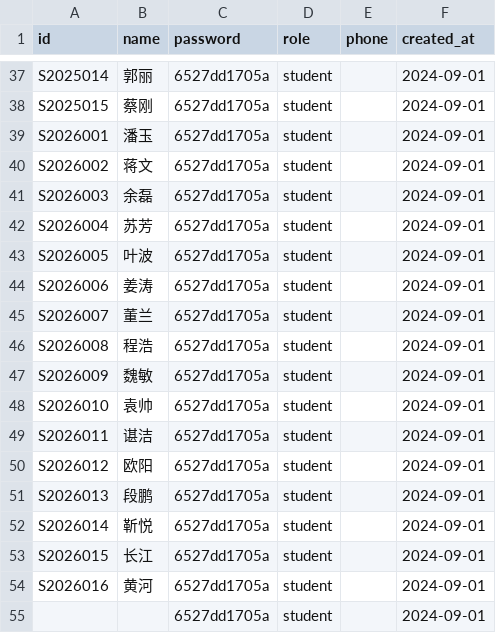
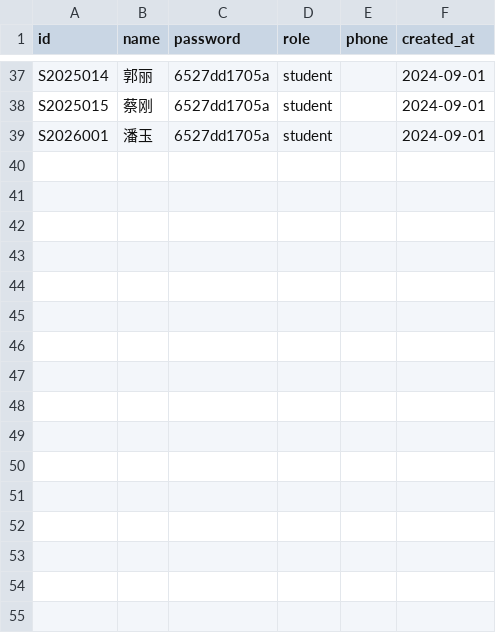
Before and after one commit to hahaha123zzz/student-score-management, a CSV file: data/users.csv, drawn as a sheet; only a part is shown, gaps mark what is left out.

```diff
--- a/data/users.csv
+++ b/data/users.csv
@@ -39,17 +39 @@ S2025015,蔡刚,6527dd1705a,student,,2024-09-01
 S2026001,潘玉,6527dd1705a,student,,2024-09-01
-S2026002,蒋文,6527dd1705a,student,,2024-09-01
-S2026003,余磊,6527dd1705a,student,,2024-09-01
-S2026004,苏芳,6527dd1705a,student,,2024-09-01
-S2026005,叶波,6527dd1705a,student,,2024-09-01
-S2026006,姜涛,6527dd1705a,student,,2024-09-01
-S2026007,董兰,6527dd1705a,student,,2024-09-01
-S2026008,程浩,6527dd1705a,student,,2024-09-01
-S2026009,魏敏,6527dd1705a,student,,2024-09-01
-S2026010,袁帅,6527dd1705a,student,,2024-09-01
-S2026011,谌洁,6527dd1705a,student,,2024-09-01
-S2026012,欧阳,6527dd1705a,student,,2024-09-01
-S2026013,段鹏,6527dd1705a,student,,2024-09-01
-S2026014,靳悦,6527dd1705a,student,,2024-09-01
-S2026015,长江,6527dd1705a,student,,2024-09-01
-S2026016,黄河,6527dd1705a,student,,2024-09-01
-,,6527dd1705a,student,,2024-09-01
```
Also changed, not shown: data/students.csv, 4 other files.
